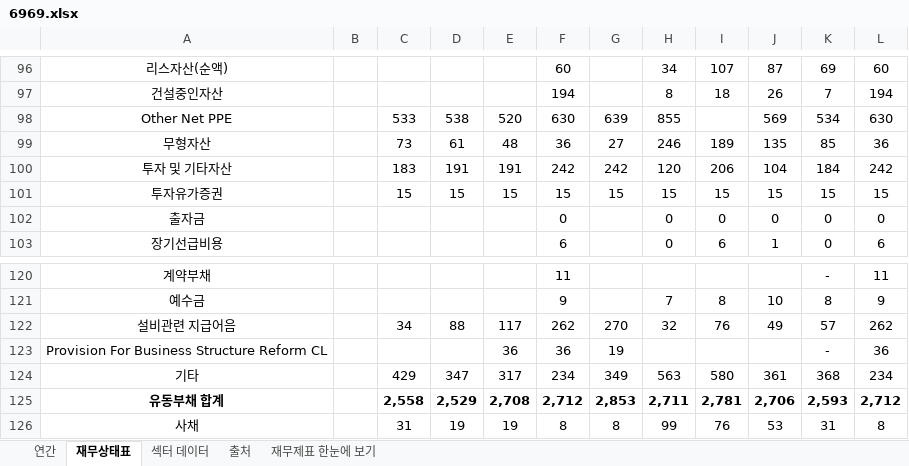
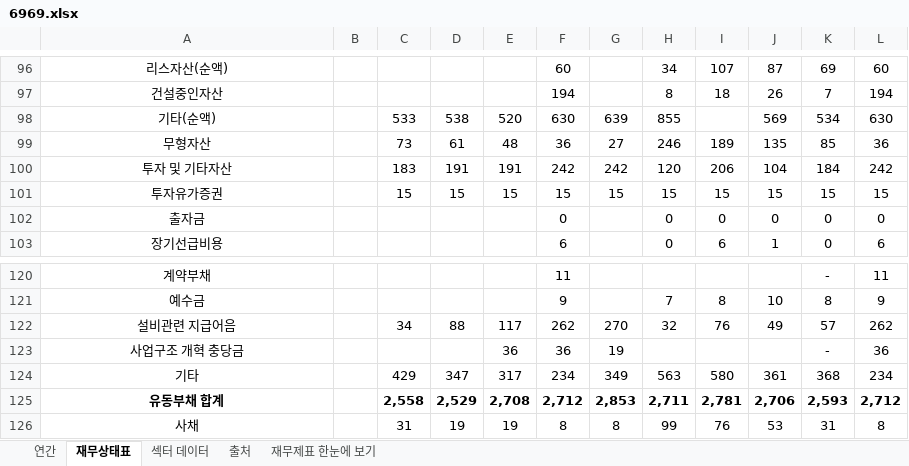
Before and after one commit to minwook1011/earnings-screener, an Excel workbook: docs/data/jp/xlsx/6969.xlsx, sheet 재무상태표, drawn as a sheet; only a part is shown, gaps mark what is left out; values as stored, in another font and other column widths than the file's, no borders; conditional formats not drawn; the diff names each change by its address in the sheet, - before the commit and + after, or states it on an @@ line.

```diff
--- a/docs/data/jp/xlsx/6969.xlsx (sheet 재무상태표)
+++ b/docs/data/jp/xlsx/6969.xlsx (sheet 재무상태표)
-A98: Other Net PPE
+A98: 기타(순액)
-A123: Provision For Business Structure Reform CL
+A123: 사업구조 개혁 충당금
```
Also changed, not shown: sheet 연간, 2 other files.
